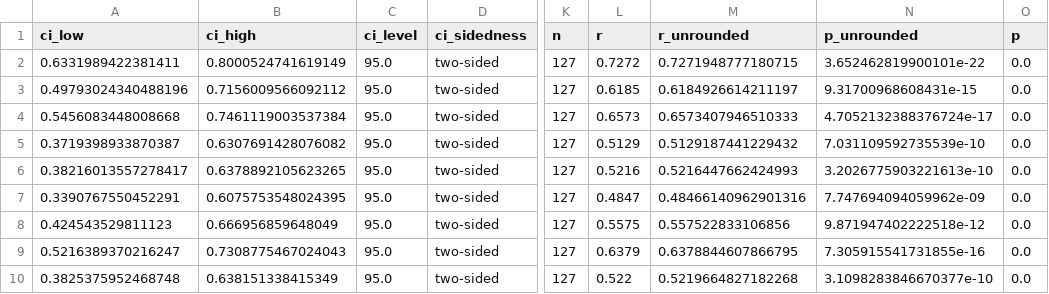
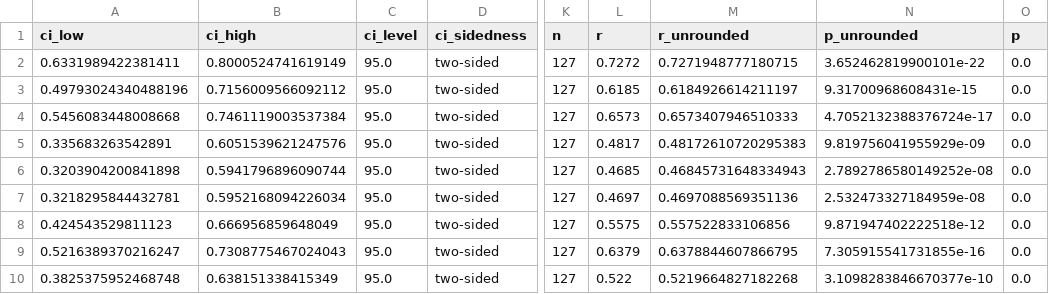
Before and after one commit to adamgeorgeturnbull/MIDUS_AMYGDALA_PERSISTENCE, a CSV file: results/tables/00c_vmPFC_convergence/ant_post_correlations.csv, drawn as a sheet; only a part is shown, gaps mark what is left out; the diff names each change by its address in the sheet, - before the commit and + after, or states it on an @@ line.

```diff
--- a/results/tables/00c_vmPFC_convergence/ant_post_correlations.csv
+++ b/results/tables/00c_vmPFC_convergence/ant_post_correlations.csv
-A5 (ci_low): 0.3719398933870387
+A5 (ci_low): 0.335683263542891
-B5 (ci_high): 0.6307691428076082
+B5 (ci_high): 0.6051539621247576
-L5 (r): 0.5129
+L5 (r): 0.4817
-M5 (r_unrounded): 0.5129187441229432
+M5 (r_unrounded): 0.48172610720295383
-N5 (p_unrounded): 7.031109592735539e-10
+N5 (p_unrounded): 9.819756041955929e-09
-A6 (ci_low): 0.38216013557278417
+A6 (ci_low): 0.3203904200841898
-B6 (ci_high): 0.6378892105623265
+B6 (ci_high): 0.5941796896090744
-L6 (r): 0.5216
+L6 (r): 0.4685
-M6 (r_unrounded): 0.5216447662424993
+M6 (r_unrounded): 0.46845731648334943
-N6 (p_unrounded): 3.2026775903221613e-10
+N6 (p_unrounded): 2.7892786580149252e-08
-A7 (ci_low): 0.3390767550452291
+A7 (ci_low): 0.3218295844432781
-B7 (ci_high): 0.6075753548024395
+B7 (ci_high): 0.5952168094226034
-L7 (r): 0.4847
+L7 (r): 0.4697
-M7 (r_unrounded): 0.48466140962901316
+M7 (r_unrounded): 0.4697088569351136
-N7 (p_unrounded): 7.747694094059962e-09
+N7 (p_unrounded): 2.532473327184959e-08
```
Also changed, not shown: results/tables/02_persistence_affect/sensitivity_vmpfc_persistence/correlations.csv, results/tables/02_persistence_affect/sensitivity_vmpfc_persistence/mlm.csv, 47 other files.
